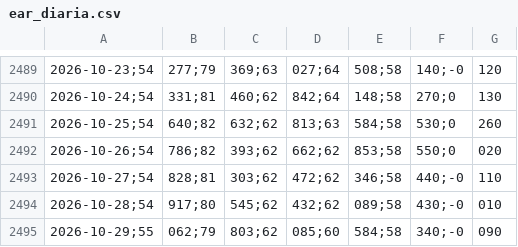
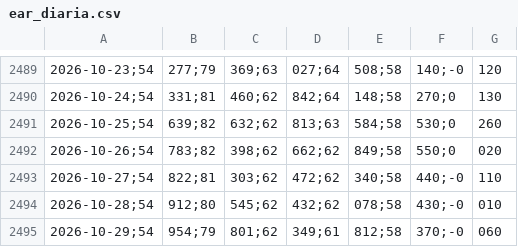
Before and after one commit to bernavice/ear-sin-automatico, a CSV file: dados/ear_diaria.csv, drawn as a sheet; only a part is shown, gaps mark what is left out; removed rows and columns are numbered as before the commit, all else as after; the diff names each change by its address in the sheet, - before the commit and + after, or states it on an @@ line.

```diff
--- a/dados/ear_diaria.csv
+++ b/dados/ear_diaria.csv
-B2491: 640;82
+B2491: 639;82
-B2492: 786;82
+B2492: 783;82
-C2492: 393;62
+C2492: 398;62
-E2492: 853;58
+E2492: 849;58
-B2493: 828;81
+B2493: 822;81
-E2493: 346;58
+E2493: 340;58
-B2494: 917;80
+B2494: 912;80
-E2494: 089;58
+E2494: 078;58
-row 2495: 2026-10-29;55 | 062;79 | 803;62 | 085;60 | 584;58 | 340;-0 | 090
+row 2495: 2026-10-29;54 | 954;79 | 801;62 | 349;61 | 812;58 | 370;-0 | 060
```
Also changed, not shown: dados/ear_mensal.csv, dados/ena_diaria.csv, 5 other files.
